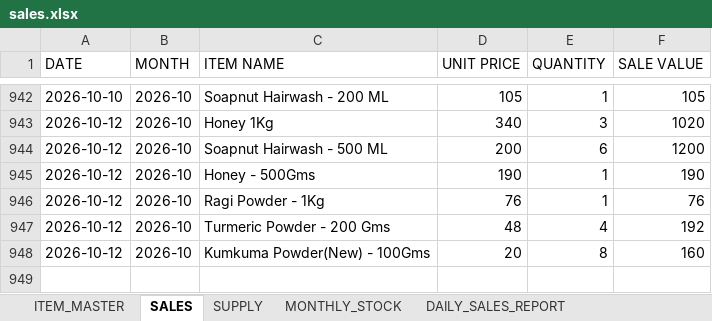
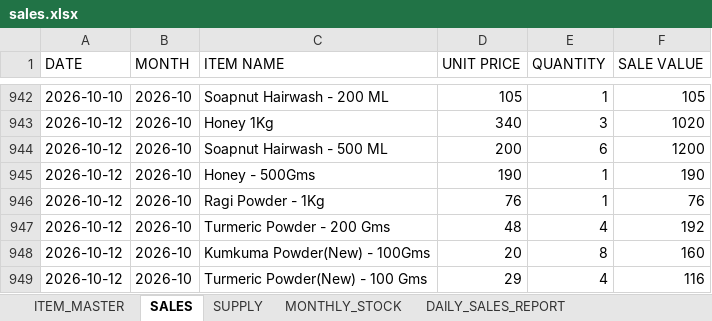
Before and after one commit to suryasai693-lang/daily_sales_website, an Excel workbook: data/sales.xlsx, sheet SALES, drawn as a sheet; only a part is shown, gaps mark what is left out; values as stored, in another font and other column widths than the file's, no borders; the diff names each change by its address in the sheet, - before the commit and + after, or states it on an @@ line.

Commit message:
Update sales.xlsx from DailyStock

```diff
--- a/data/sales.xlsx (sheet SALES)
+++ b/data/sales.xlsx (sheet SALES)
+row 949: 2026-10-12 | 2026-10 | Turmeric Powder(New) - 100 Gms | 29 | 4 | 116
```
Also changed, not shown: sheet DAILY_SALES_REPORT, sheet MONTHLY_STOCK.
